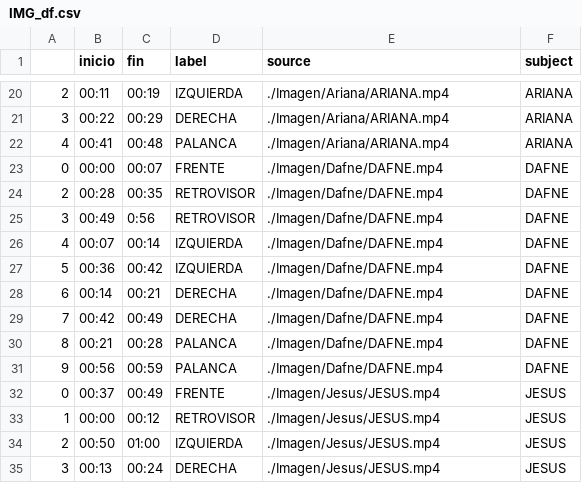
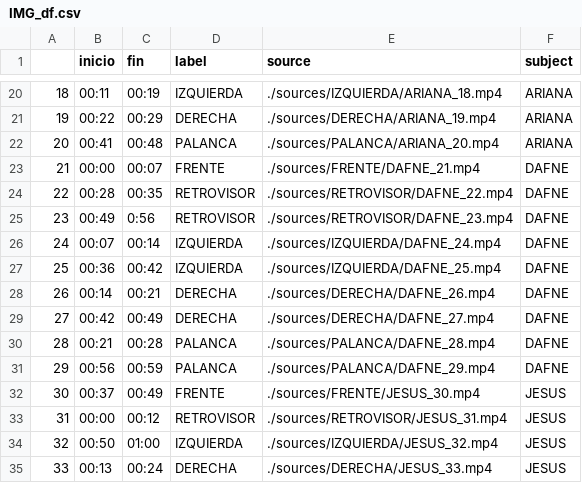
Before and after one commit to XxANTONIO73xX/cdsi-portfolio, a CSV file: Practica 2 imagen/dataframes/IMG_df.csv, drawn as a sheet; only a part is shown, gaps mark what is left out; the diff covers the shown part only.

```diff
--- a/Practica 2 imagen/dataframes/IMG_df.csv
+++ b/Practica 2 imagen/dataframes/IMG_df.csv
@@ -20,16 +20,16 @@
-2,00:11, 00:19,IZQUIERDA,./Imagen/Ariana/ARIANA.mp4,ARIANA
-3,00:22,00:29,DERECHA,./Imagen/Ariana/ARIANA.mp4,ARIANA
-4,00:41,00:48,PALANCA,./Imagen/Ariana/ARIANA.mp4,ARIANA
-0,00:00 , 00:07,FRENTE,./Imagen/Dafne/DAFNE.mp4,DAFNE
-2,00:28,00:35,RETROVISOR,./Imagen/Dafne/DAFNE.mp4,DAFNE
-3,00:49 , 0:56,RETROVISOR,./Imagen/Dafne/DAFNE.mp4,DAFNE
-4,00:07,00:14,IZQUIERDA,./Imagen/Dafne/DAFNE.mp4,DAFNE
-5,00:36 ,00:42,IZQUIERDA,./Imagen/Dafne/DAFNE.mp4,DAFNE
-6,00:14, 00:21,DERECHA,./Imagen/Dafne/DAFNE.mp4,DAFNE
-7,00:42, 00:49,DERECHA,./Imagen/Dafne/DAFNE.mp4,DAFNE
-8,00:21,00:28,PALANCA,./Imagen/Dafne/DAFNE.mp4,DAFNE
-9,00:56,00:59,PALANCA,./Imagen/Dafne/DAFNE.mp4,DAFNE
-0,00:37 , 00:49,FRENTE,./Imagen/Jesus/JESUS.mp4,JESUS
-1,00:00,00:12,RETROVISOR,./Imagen/Jesus/JESUS.mp4,JESUS
-2,00:50, 01:00,IZQUIERDA,./Imagen/Jesus/JESUS.mp4,JESUS
-3,00:13,00:24,DERECHA,./Imagen/Jesus/JESUS.mp4,JESUS
+18,00:11, 00:19,IZQUIERDA,./sources/IZQUIERDA/ARIANA_18.mp4,ARIANA
+19,00:22,00:29,DERECHA,./sources/DERECHA/ARIANA_19.mp4,ARIANA
+20,00:41,00:48,PALANCA,./sources/PALANCA/ARIANA_20.mp4,ARIANA
+21,00:00 , 00:07,FRENTE,./sources/FRENTE/DAFNE_21.mp4,DAFNE
+22,00:28,00:35,RETROVISOR,./sources/RETROVISOR/DAFNE_22.mp4,DAFNE
+23,00:49 , 0:56,RETROVISOR,./sources/RETROVISOR/DAFNE_23.mp4,DAFNE
+24,00:07,00:14,IZQUIERDA,./sources/IZQUIERDA/DAFNE_24.mp4,DAFNE
+25,00:36 ,00:42,IZQUIERDA,./sources/IZQUIERDA/DAFNE_25.mp4,DAFNE
+26,00:14, 00:21,DERECHA,./sources/DERECHA/DAFNE_26.mp4,DAFNE
+27,00:42, 00:49,DERECHA,./sources/DERECHA/DAFNE_27.mp4,DAFNE
+28,00:21,00:28,PALANCA,./sources/PALANCA/DAFNE_28.mp4,DAFNE
+29,00:56,00:59,PALANCA,./sources/PALANCA/DAFNE_29.mp4,DAFNE
+30,00:37 , 00:49,FRENTE,./sources/FRENTE/JESUS_30.mp4,JESUS
+31,00:00,00:12,RETROVISOR,./sources/RETROVISOR/JESUS_31.mp4,JESUS
+32,00:50, 01:00,IZQUIERDA,./sources/IZQUIERDA/JESUS_32.mp4,JESUS
+33,00:13,00:24,DERECHA,./sources/DERECHA/JESUS_33.mp4,JESUS
```
Also changed, not shown: 43 edited cells elsewhere in this file, 3 other files.
